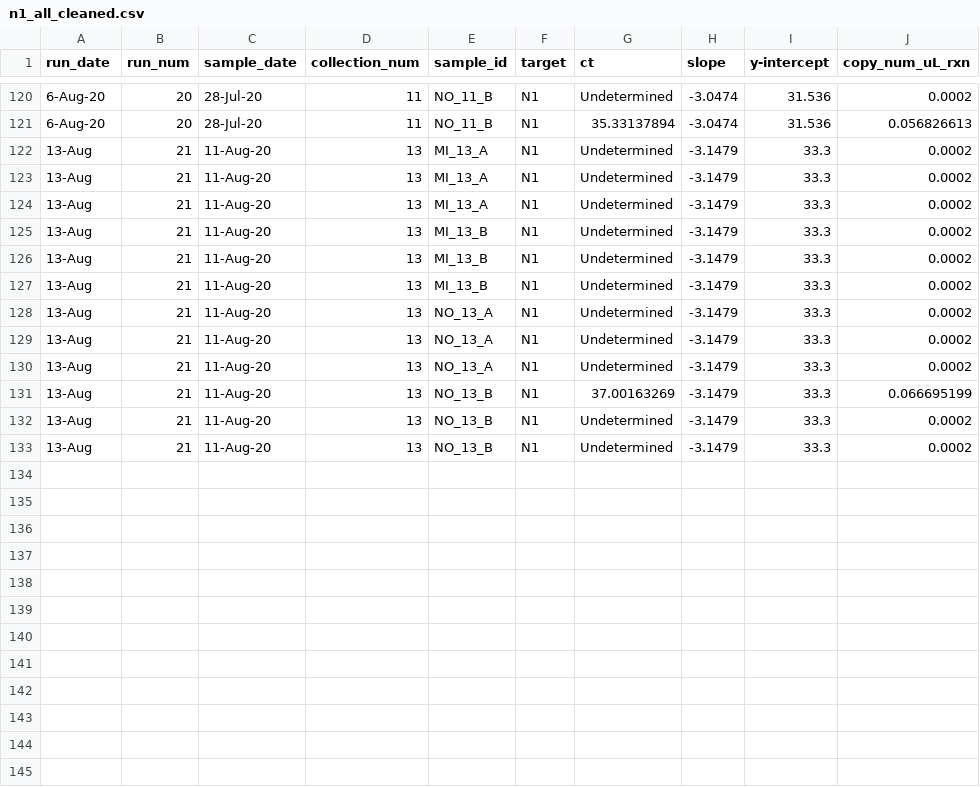
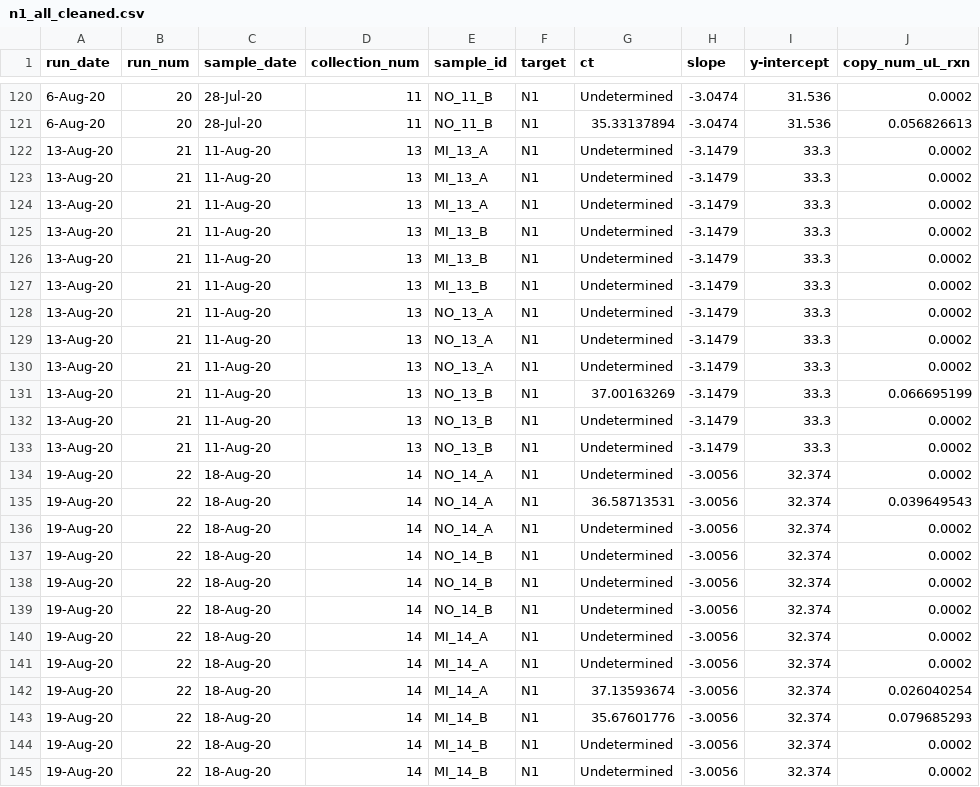
Before and after one commit to meganejlott/wbe_athens_ga, a CSV file: data/raw_data/n1_all_cleaned.csv, drawn as a sheet; only a part is shown, gaps mark what is left out.

```diff
--- a/data/raw_data/n1_all_cleaned.csv
+++ b/data/raw_data/n1_all_cleaned.csv
@@ -121,13 +121,25 @@
 6-Aug-20,20,28-Jul-20,11,NO_11_B,N1,35.33137894,-3.0474,31.536,0.056826613
-13-Aug,21,11-Aug-20,13,MI_13_A,N1,Undetermined,-3.1479,33.3,0.0002
-13-Aug,21,11-Aug-20,13,MI_13_A,N1,Undetermined,-3.1479,33.3,0.0002
-13-Aug,21,11-Aug-20,13,MI_13_A,N1,Undetermined,-3.1479,33.3,0.0002
-13-Aug,21,11-Aug-20,13,MI_13_B,N1,Undetermined,-3.1479,33.3,0.0002
-13-Aug,21,11-Aug-20,13,MI_13_B,N1,Undetermined,-3.1479,33.3,0.0002
-13-Aug,21,11-Aug-20,13,MI_13_B,N1,Undetermined,-3.1479,33.3,0.0002
-13-Aug,21,11-Aug-20,13,NO_13_A,N1,Undetermined,-3.1479,33.3,0.0002
-13-Aug,21,11-Aug-20,13,NO_13_A,N1,Undetermined,-3.1479,33.3,0.0002
-13-Aug,21,11-Aug-20,13,NO_13_A,N1,Undetermined,-3.1479,33.3,0.0002
-13-Aug,21,11-Aug-20,13,NO_13_B,N1,37.00163269,-3.1479,33.3,0.066695199
-13-Aug,21,11-Aug-20,13,NO_13_B,N1,Undetermined,-3.1479,33.3,0.0002
-13-Aug,21,11-Aug-20,13,NO_13_B,N1,Undetermined,-3.1479,33.3,0.0002
+13-Aug-20,21,11-Aug-20,13,MI_13_A,N1,Undetermined,-3.1479,33.3,0.0002
+13-Aug-20,21,11-Aug-20,13,MI_13_A,N1,Undetermined,-3.1479,33.3,0.0002
+13-Aug-20,21,11-Aug-20,13,MI_13_A,N1,Undetermined,-3.1479,33.3,0.0002
+13-Aug-20,21,11-Aug-20,13,MI_13_B,N1,Undetermined,-3.1479,33.3,0.0002
+13-Aug-20,21,11-Aug-20,13,MI_13_B,N1,Undetermined,-3.1479,33.3,0.0002
+13-Aug-20,21,11-Aug-20,13,MI_13_B,N1,Undetermined,-3.1479,33.3,0.0002
+13-Aug-20,21,11-Aug-20,13,NO_13_A,N1,Undetermined,-3.1479,33.3,0.0002
+13-Aug-20,21,11-Aug-20,13,NO_13_A,N1,Undetermined,-3.1479,33.3,0.0002
+13-Aug-20,21,11-Aug-20,13,NO_13_A,N1,Undetermined,-3.1479,33.3,0.0002
+13-Aug-20,21,11-Aug-20,13,NO_13_B,N1,37.00163269,-3.1479,33.3,0.066695199
+13-Aug-20,21,11-Aug-20,13,NO_13_B,N1,Undetermined,-3.1479,33.3,0.0002
+13-Aug-20,21,11-Aug-20,13,NO_13_B,N1,Undetermined,-3.1479,33.3,0.0002
+19-Aug-20,22,18-Aug-20,14,NO_14_A,N1,Undetermined,-3.0056,32.374,0.0002
+19-Aug-20,22,18-Aug-20,14,NO_14_A,N1,36.58713531,-3.0056,32.374,0.039649543
+19-Aug-20,22,18-Aug-20,14,NO_14_A,N1,Undetermined,-3.0056,32.374,0.0002
+19-Aug-20,22,18-Aug-20,14,NO_14_B,N1,Undetermined,-3.0056,32.374,0.0002
+19-Aug-20,22,18-Aug-20,14,NO_14_B,N1,Undetermined,-3.0056,32.374,0.0002
+19-Aug-20,22,18-Aug-20,14,NO_14_B,N1,Undetermined,-3.0056,32.374,0.0002
+19-Aug-20,22,18-Aug-20,14,MI_14_A,N1,Undetermined,-3.0056,32.374,0.0002
+19-Aug-20,22,18-Aug-20,14,MI_14_A,N1,Undetermined,-3.0056,32.374,0.0002
+19-Aug-20,22,18-Aug-20,14,MI_14_A,N1,37.13593674,-3.0056,32.374,0.026040254
+19-Aug-20,22,18-Aug-20,14,MI_14_B,N1,35.67601776,-3.0056,32.374,0.079685293
+19-Aug-20,22,18-Aug-20,14,MI_14_B,N1,Undetermined,-3.0056,32.374,0.0002
+19-Aug-20,22,18-Aug-20,14,MI_14_B,N1,Undetermined,-3.0056,32.374,0.0002
```
Also changed, not shown: data/processed_data/n1_n2_cleaned.csv, data/processed_data/n1_n2_cleaned_cases.csv, 6 other files.
